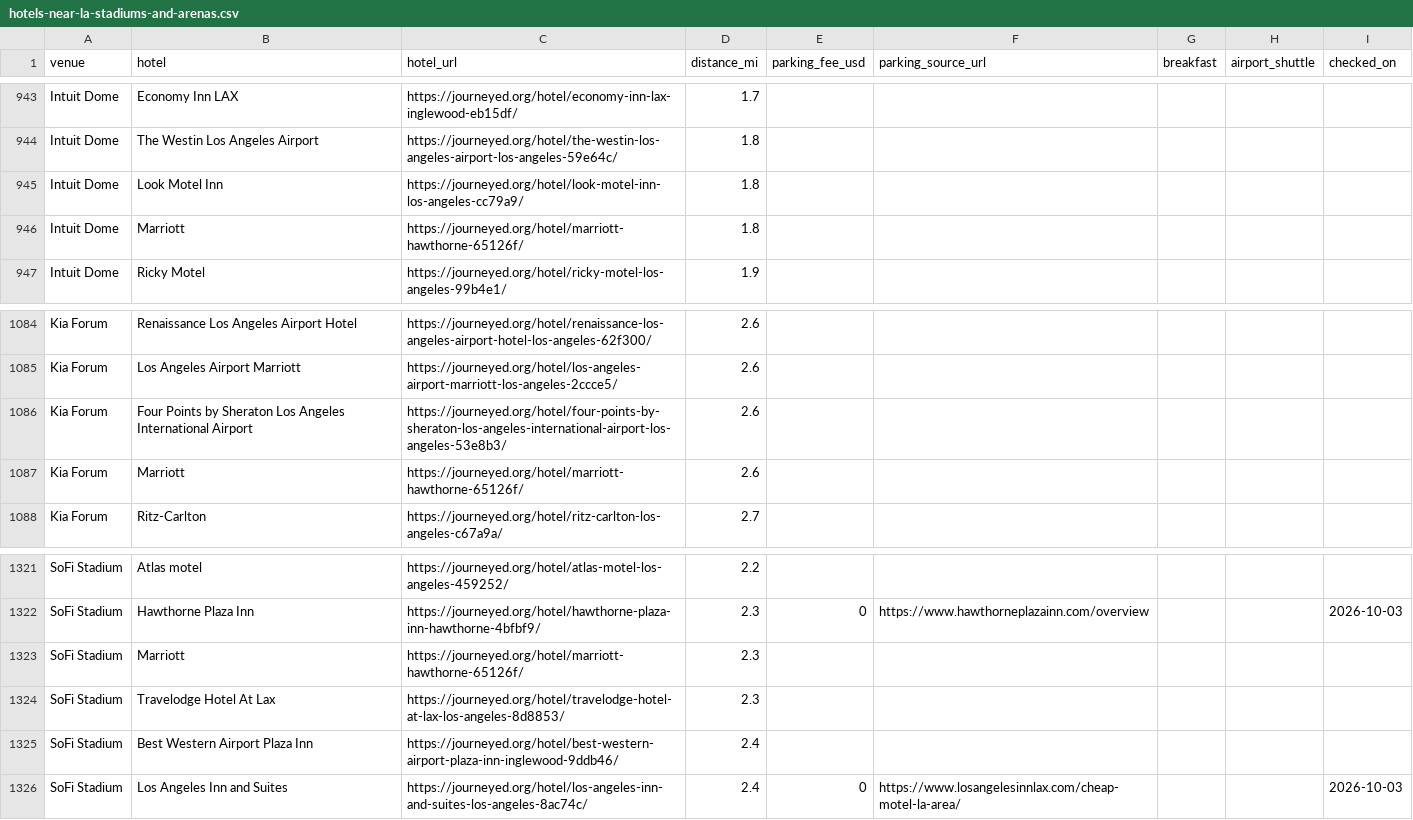
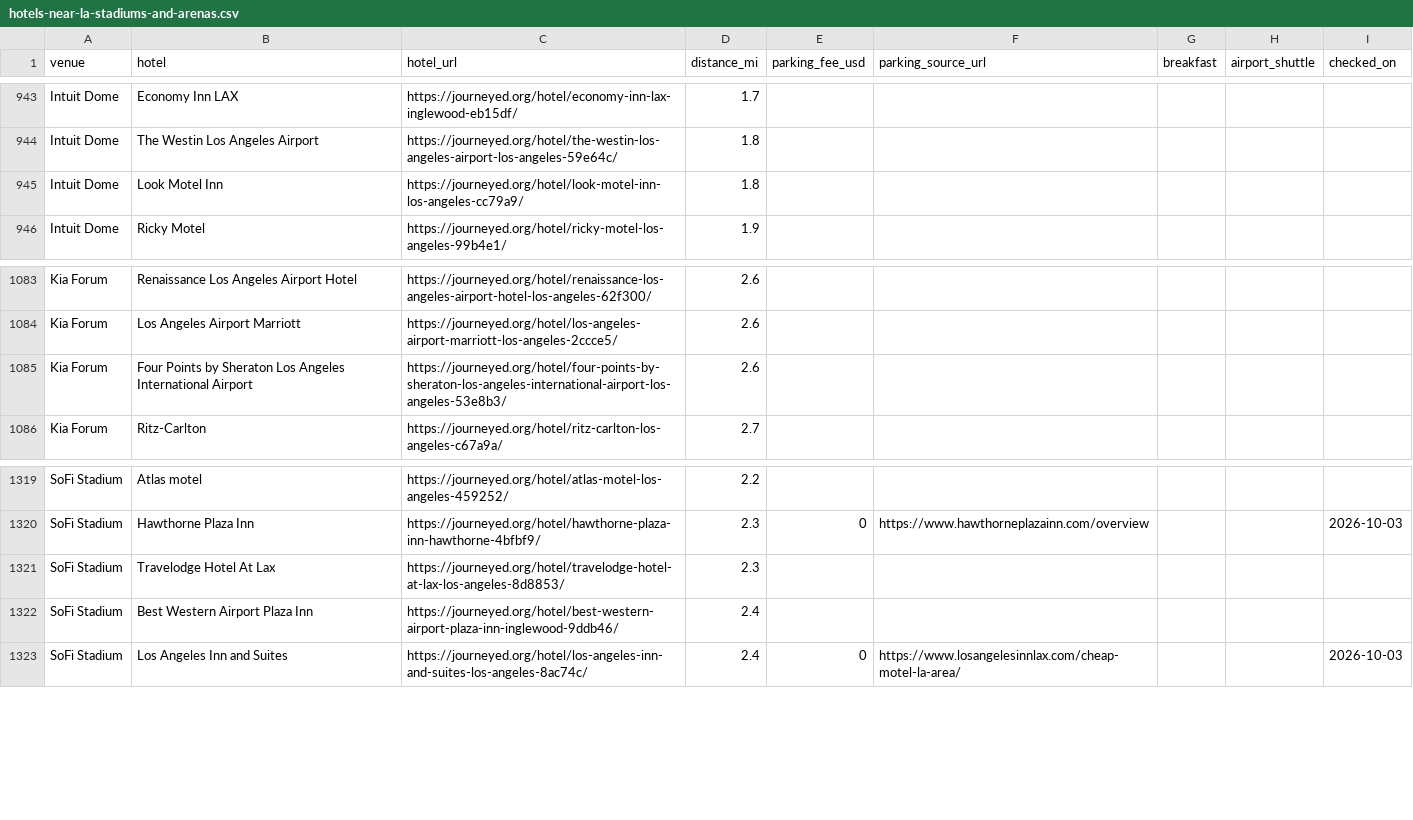
Before and after one commit to luked9/journeyed-open-data, a CSV file: reports/hotels-near-la-stadiums-and-arenas.csv, drawn as a sheet; only a part is shown, gaps mark what is left out; the diff names each change by its address in the sheet, - before the commit and + after, or states it on an @@ line.

```diff
--- a/reports/hotels-near-la-stadiums-and-arenas.csv
+++ b/reports/hotels-near-la-stadiums-and-arenas.csv
-row 946: Intuit Dome | Marriott | https://journeyed.org/hotel/marriott-hawthorne-65126f/ | 1.8
-row 1087: Kia Forum | Marriott | https://journeyed.org/hotel/marriott-hawthorne-65126f/ | 2.6
-row 1323: SoFi Stadium | Marriott | https://journeyed.org/hotel/marriott-hawthorne-65126f/ | 2.3
```
Also changed, not shown: los-angeles/hotels.csv, reports/what-la-hotel-websites-leave-out.csv, 17 other files.
